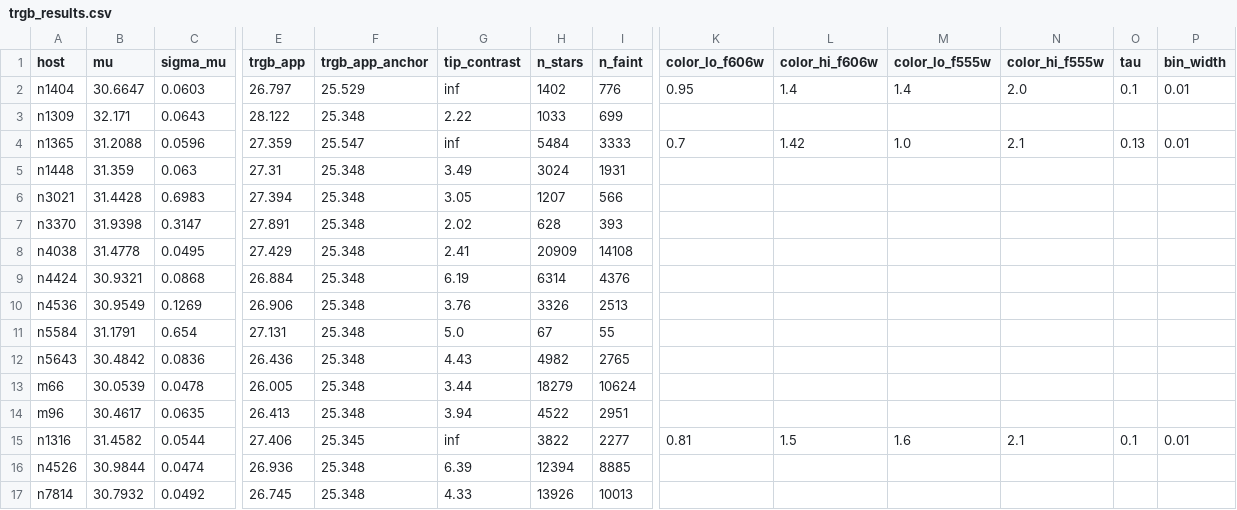
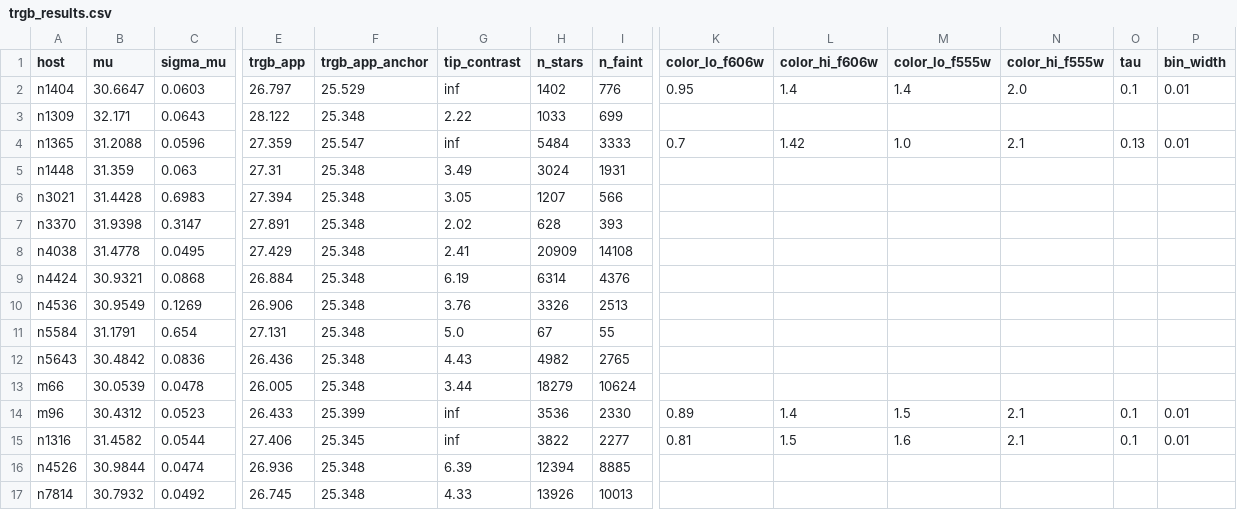
Before and after one commit to alejandroaguirrephysics/Cosmoverse-2026-Data-Challenge, a CSV file: trgb_results.csv, drawn as a sheet; only a part is shown, gaps mark what is left out; the diff covers the shown part only; the diff names each change by its address in the sheet, - before the commit and + after, or states it on an @@ line.

```diff
--- a/trgb_results.csv
+++ b/trgb_results.csv
-B14 (mu): 30.4617
+B14 (mu): 30.4312
-C14 (sigma_mu): 0.0635
+C14 (sigma_mu): 0.0523
-E14 (trgb_app): 26.413
+E14 (trgb_app): 26.433
-F14 (trgb_app_anchor): 25.348
+F14 (trgb_app_anchor): 25.399
-G14 (tip_contrast): 3.94
+G14 (tip_contrast): inf
-H14 (n_stars): 4522
+H14 (n_stars): 3536
-I14 (n_faint): 2951
+I14 (n_faint): 2330
-K14 (color_lo_f606w): (empty)
+K14 (color_lo_f606w): 0.89
-L14 (color_hi_f606w): (empty)
+L14 (color_hi_f606w): 1.4
-M14 (color_lo_f555w): (empty)
+M14 (color_lo_f555w): 1.5
-N14 (color_hi_f555w): (empty)
+N14 (color_hi_f555w): 2.1
-O14 (tau): (empty)
+O14 (tau): 0.1
-P14 (bin_width): (empty)
+P14 (bin_width): 0.01
```
Also changed, not shown: 4 edited cells elsewhere in this file, 4 other files.
